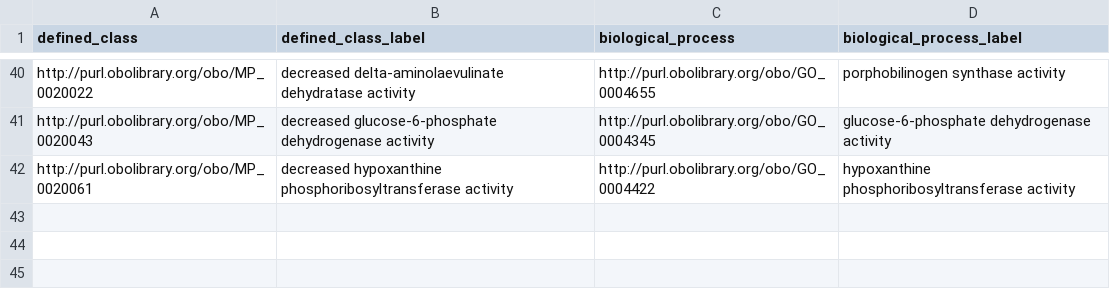
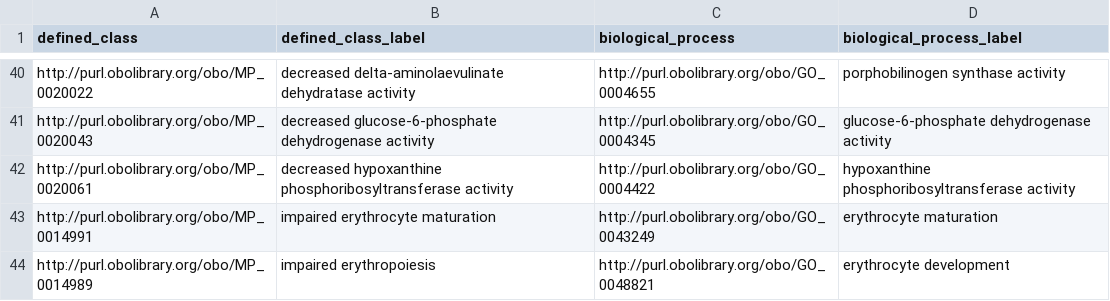
Before and after one commit to mgijax/mammalian-phenotype-ontology, a TSV file: src/patterns/data/default/abnormallyDecreasedQualityOfBiologicalProcess.tsv, drawn as a sheet; only a part is shown, gaps mark what is left out; the diff names each change by its address in the sheet, - before the commit and + after, or states it on an @@ line.

```diff
--- a/src/patterns/data/default/abnormallyDecreasedQualityOfBiologicalProcess.tsv
+++ b/src/patterns/data/default/abnormallyDecreasedQualityOfBiologicalProcess.tsv
+row 43: http://purl.obolibrary.org/obo/MP_0014991 | impaired erythrocyte maturation | http://purl.obolibrary.org/obo/GO_0043249 | erythrocyte maturation
+row 44: http://purl.obolibrary.org/obo/MP_0014989 | impaired erythropoiesis | http://purl.obolibrary.org/obo/GO_0048821 | erythrocyte development
```
Also changed, not shown: src/patterns/data/default/abnormalBiologicalProcess.tsv, src/patterns/data/default/abnormallyIncreasedQualityOfBiologicalProcess.tsv.
